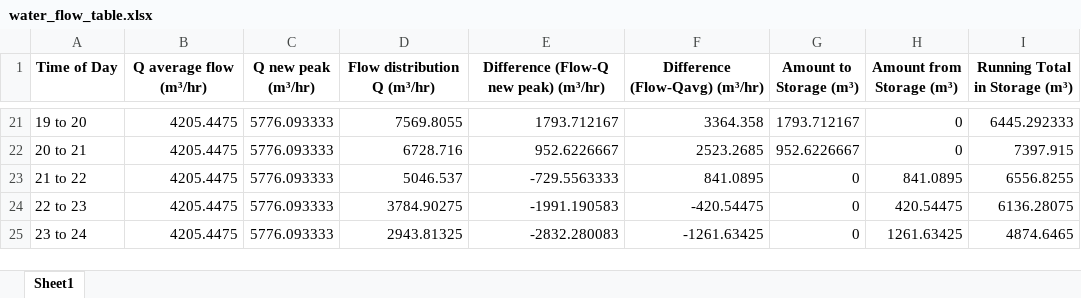
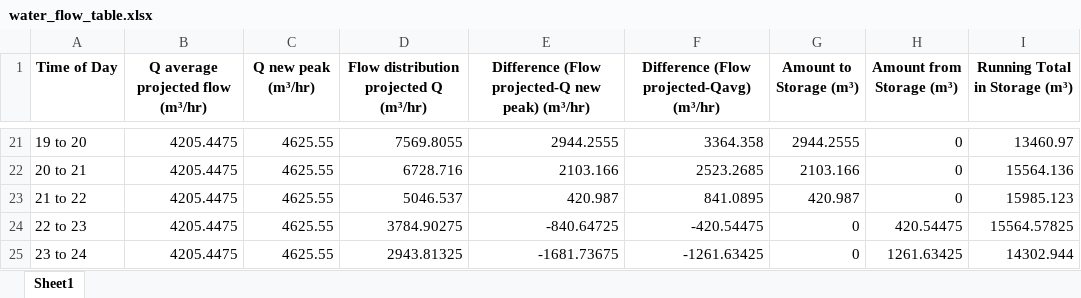
Before and after one commit to JMej0002/waterTreatmentProject2, an Excel workbook: Calculations/water_flow_table.xlsx, sheet Sheet1, drawn as a sheet; only a part is shown, gaps mark what is left out; values as stored, in another font and other column widths than the file's, no borders; the diff covers the shown part only; the diff names each change by its address in the sheet, - before the commit and + after, or states it on an @@ line.

```diff
--- a/Calculations/water_flow_table.xlsx (sheet Sheet1)
+++ b/Calculations/water_flow_table.xlsx (sheet Sheet1)
-B1: Q average flow (m³/hr)
+B1: Q average projected flow (m³/hr)
-D1: Flow distribution Q (m³/hr)
+D1: Flow distribution projected Q (m³/hr)
-E1: Difference (Flow-Q new peak) (m³/hr)
+E1: Difference (Flow projected-Q new peak) (m³/hr)
-F1: Difference (Flow-Qavg) (m³/hr)
+F1: Difference (Flow projected-Qavg) (m³/hr)
-C21:C25 (Q new peak (m³/hr)): 5776.093333
+C21:C25 (Q new peak (m³/hr)): 4625.55
-E21: 1793.712167
+E21: 2944.2555
-G21 (Amount to Storage (m³)): 1793.712167
+G21 (Amount to Storage (m³)): 2944.2555
-I21 (Running Total in Storage (m³)): 6445.292333
+I21 (Running Total in Storage (m³)): 13460.97
-E22: 952.6226667
+E22: 2103.166
-G22 (Amount to Storage (m³)): 952.6226667
+G22 (Amount to Storage (m³)): 2103.166
-I22 (Running Total in Storage (m³)): 7397.915
+I22 (Running Total in Storage (m³)): 15564.136
-E23: -729.5563333
+E23: 420.987
-G23 (Amount to Storage (m³)): 0
+G23 (Amount to Storage (m³)): 420.987
-H23 (Amount from Storage (m³)): 841.0895
+H23 (Amount from Storage (m³)): 0
-I23 (Running Total in Storage (m³)): 6556.8255
+I23 (Running Total in Storage (m³)): 15985.123
-E24: -1991.190583
+E24: -840.64725
-I24 (Running Total in Storage (m³)): 6136.28075
+I24 (Running Total in Storage (m³)): 15564.57825
-E25: -2832.280083
+E25: -1681.73675
-I25 (Running Total in Storage (m³)): 4874.6465
+I25 (Running Total in Storage (m³)): 14302.944
```
Also changed, not shown: 52 edited cells elsewhere in this sheet, 10 other files.
